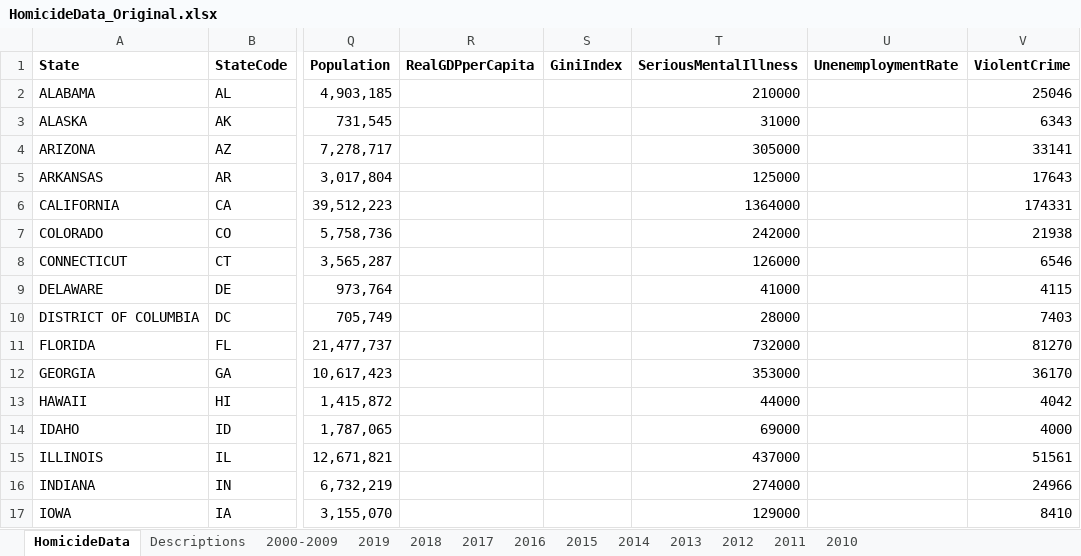
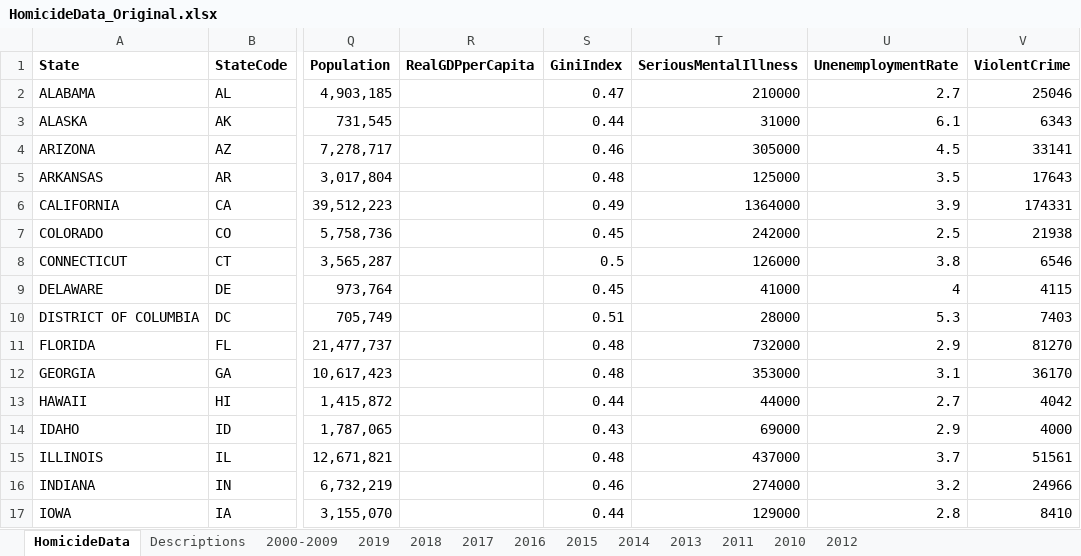
Before and after one commit to jvac06/ViolenceNHomicides, an Excel workbook: data/HomicideData_Original.xlsx, sheet HomicideData, drawn as a sheet; only a part is shown, gaps mark what is left out; values as stored, in another font and other column widths than the file's, no borders; the diff covers the shown part only; the diff names each change by its address in the sheet, - before the commit and + after, or states it on an @@ line.

Commit message:
Added required data

```diff
--- a/data/HomicideData_Original.xlsx (sheet HomicideData)
+++ b/data/HomicideData_Original.xlsx (sheet HomicideData)
@@ sheet tab order changed: HomicideData | Descriptions | 2000-2009 | 2019 | 2018 | 2017 | 2016 | 2015 | 2014 | 2013 | 2011 | 2010 | 2012 @@
-S2 (GiniIndex): (empty)
+S2 (GiniIndex): 0.47
-U2 (UnenemploymentRate): (empty)
+U2 (UnenemploymentRate): 2.7
-S3 (GiniIndex): (empty)
+S3 (GiniIndex): 0.44
-U3 (UnenemploymentRate): (empty)
+U3 (UnenemploymentRate): 6.1
-S4 (GiniIndex): (empty)
+S4 (GiniIndex): 0.46
-U4 (UnenemploymentRate): (empty)
+U4 (UnenemploymentRate): 4.5
-S5 (GiniIndex): (empty)
+S5 (GiniIndex): 0.48
-U5 (UnenemploymentRate): (empty)
+U5 (UnenemploymentRate): 3.5
-S6 (GiniIndex): (empty)
+S6 (GiniIndex): 0.49
-U6 (UnenemploymentRate): (empty)
+U6 (UnenemploymentRate): 3.9
-S7 (GiniIndex): (empty)
+S7 (GiniIndex): 0.45
-U7 (UnenemploymentRate): (empty)
+U7 (UnenemploymentRate): 2.5
-S8 (GiniIndex): (empty)
+S8 (GiniIndex): 0.5
-U8 (UnenemploymentRate): (empty)
+U8 (UnenemploymentRate): 3.8
-S9 (GiniIndex): (empty)
+S9 (GiniIndex): 0.45
-U9 (UnenemploymentRate): (empty)
+U9 (UnenemploymentRate): 4
-S10 (GiniIndex): (empty)
+S10 (GiniIndex): 0.51
-U10 (UnenemploymentRate): (empty)
+U10 (UnenemploymentRate): 5.3
-S11:S12 (GiniIndex): (empty)
+S11:S12 (GiniIndex): 0.48
-U11 (UnenemploymentRate): (empty)
+U11 (UnenemploymentRate): 2.9
-U12 (UnenemploymentRate): (empty)
+U12 (UnenemploymentRate): 3.1
-S13 (GiniIndex): (empty)
+S13 (GiniIndex): 0.44
-U13 (UnenemploymentRate): (empty)
+U13 (UnenemploymentRate): 2.7
-S14 (GiniIndex): (empty)
+S14 (GiniIndex): 0.43
-U14 (UnenemploymentRate): (empty)
+U14 (UnenemploymentRate): 2.9
-S15 (GiniIndex): (empty)
+S15 (GiniIndex): 0.48
-U15 (UnenemploymentRate): (empty)
+U15 (UnenemploymentRate): 3.7
-S16 (GiniIndex): (empty)
+S16 (GiniIndex): 0.46
-U16 (UnenemploymentRate): (empty)
+U16 (UnenemploymentRate): 3.2
-S17 (GiniIndex): (empty)
+S17 (GiniIndex): 0.44
-U17 (UnenemploymentRate): (empty)
+U17 (UnenemploymentRate): 2.8
```
Also changed, not shown: 121 edited cells elsewhere in this sheet, sheet 2018, sheet 2014, sheet 2011, sheet 2012, sheet 2015, sheet 2013, 5 more sheets.
